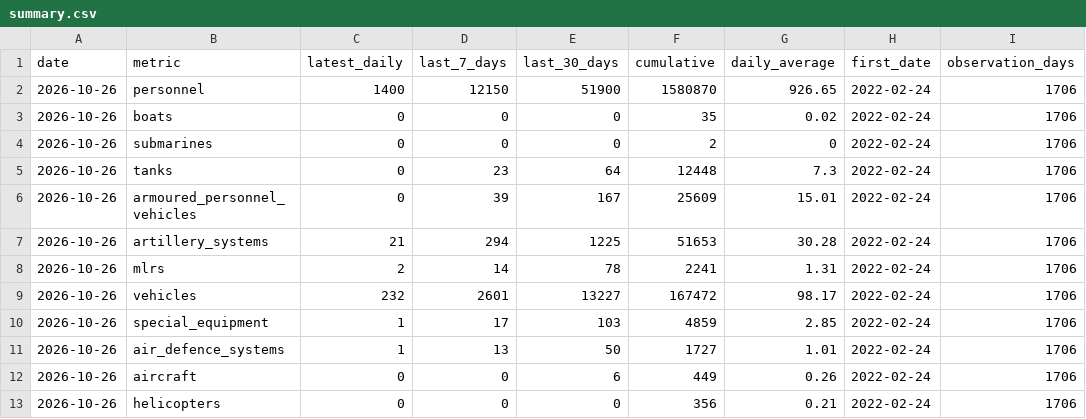
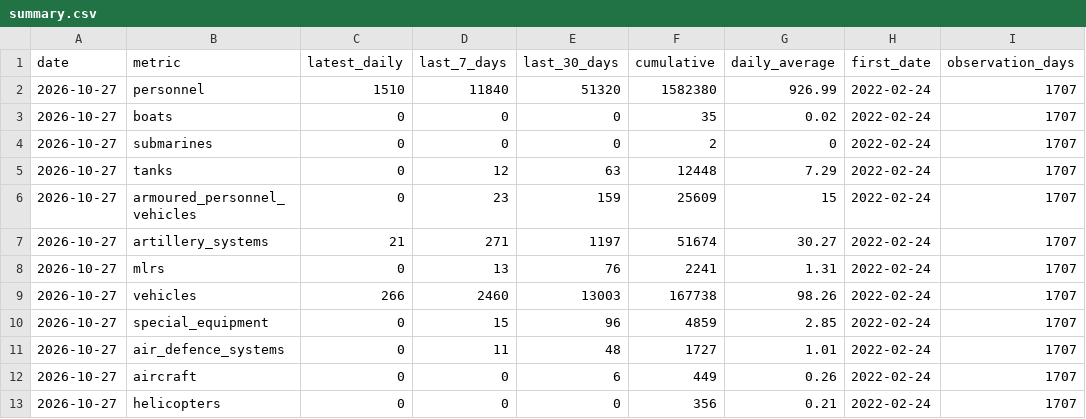
Before and after one commit to MarioJemic/russianlosses-data, a CSV file: data/v1/losses/summary.csv, drawn as a sheet; only a part is shown; the diff covers the shown part only.

```diff
--- a/data/v1/losses/summary.csv
+++ b/data/v1/losses/summary.csv
@@ -1,13 +1,13 @@
 date,metric,latest_daily,last_7_days,last_30_days,cumulative,daily_average,first_date,observation_days
-2026-10-26,personnel,1400,12150,51900,1580870,926.65,2022-02-24,1706
-2026-10-26,boats,0,0,0,35,0.02,2022-02-24,1706
-2026-10-26,submarines,0,0,0,2,0,2022-02-24,1706
-2026-10-26,tanks,0,23,64,12448,7.3,2022-02-24,1706
-2026-10-26,armoured_personnel_vehicles,0,39,167,25609,15.01,2022-02-24,1706
-2026-10-26,artillery_systems,21,294,1225,51653,30.28,2022-02-24,1706
-2026-10-26,mlrs,2,14,78,2241,1.31,2022-02-24,1706
-2026-10-26,vehicles,232,2601,13227,167472,98.17,2022-02-24,1706
-2026-10-26,special_equipment,1,17,103,4859,2.85,2022-02-24,1706
-2026-10-26,air_defence_systems,1,13,50,1727,1.01,2022-02-24,1706
-2026-10-26,aircraft,0,0,6,449,0.26,2022-02-24,1706
-2026-10-26,helicopters,0,0,0,356,0.21,2022-02-24,1706
+2026-10-27,personnel,1510,11840,51320,1582380,926.99,2022-02-24,1707
+2026-10-27,boats,0,0,0,35,0.02,2022-02-24,1707
+2026-10-27,submarines,0,0,0,2,0,2022-02-24,1707
+2026-10-27,tanks,0,12,63,12448,7.29,2022-02-24,1707
+2026-10-27,armoured_personnel_vehicles,0,23,159,25609,15,2022-02-24,1707
+2026-10-27,artillery_systems,21,271,1197,51674,30.27,2022-02-24,1707
+2026-10-27,mlrs,0,13,76,2241,1.31,2022-02-24,1707
+2026-10-27,vehicles,266,2460,13003,167738,98.26,2022-02-24,1707
+2026-10-27,special_equipment,0,15,96,4859,2.85,2022-02-24,1707
+2026-10-27,air_defence_systems,0,11,48,1727,1.01,2022-02-24,1707
+2026-10-27,aircraft,0,0,6,449,0.26,2022-02-24,1707
+2026-10-27,helicopters,0,0,0,356,0.21,2022-02-24,1707
```
Also changed, not shown: 19 edited cells elsewhere in this file, data/v1/losses/cumulative.csv, data/v1/losses/daily.csv, 28 other files.
